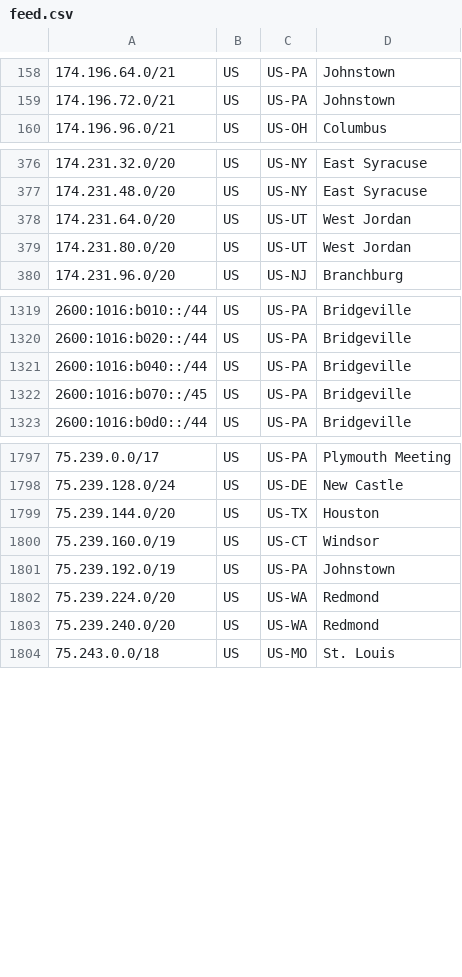
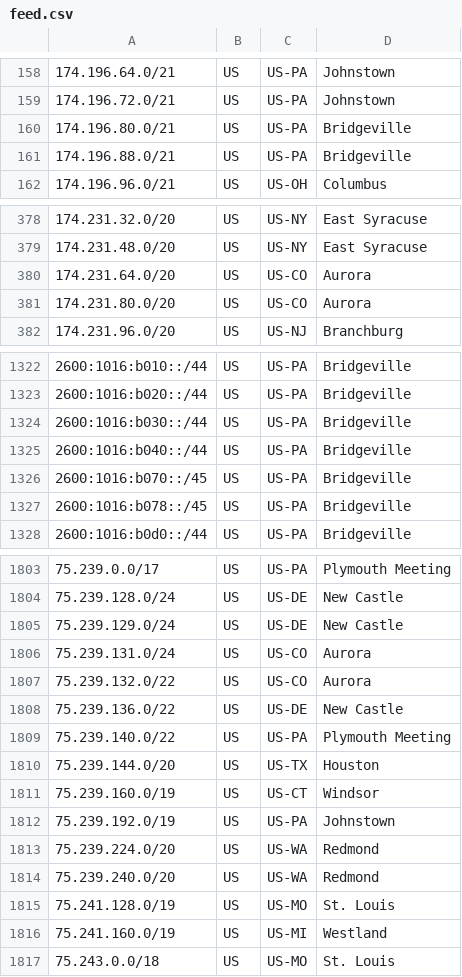
Before and after one commit to Verizon/verizon-geofeed, a CSV file: feed.csv, drawn as a sheet; only a part is shown, gaps mark what is left out; the diff covers the shown part only.

```diff
--- a/feed.csv
+++ b/feed.csv
@@ -159,2 +159,4 @@
 174.196.72.0/21,US,US-PA,Johnstown,
+174.196.80.0/21,US,US-PA,Bridgeville,
+174.196.88.0/21,US,US-PA,Bridgeville,
 174.196.96.0/21,US,US-OH,Columbus,
@@ -377,4 +379,4 @@
 174.231.48.0/20,US,US-NY,East Syracuse,
-174.231.64.0/20,US,US-UT,West Jordan,
-174.231.80.0/20,US,US-UT,West Jordan,
+174.231.64.0/20,US,US-CO,Aurora,
+174.231.80.0/20,US,US-CO,Aurora,
 174.231.96.0/20,US,US-NJ,Branchburg,
@@ -1320,4 +1323,6 @@
 2600:1016:b020::/44,US,US-PA,Bridgeville,
+2600:1016:b030::/44,US,US-PA,Bridgeville,
 2600:1016:b040::/44,US,US-PA,Bridgeville,
 2600:1016:b070::/45,US,US-PA,Bridgeville,
+2600:1016:b078::/45,US,US-PA,Bridgeville,
 2600:1016:b0d0::/44,US,US-PA,Bridgeville,
@@ -1798,2 +1804,7 @@
 75.239.128.0/24,US,US-DE,New Castle,
+75.239.129.0/24,US,US-DE,New Castle,
+75.239.131.0/24,US,US-CO,Aurora,
+75.239.132.0/22,US,US-CO,Aurora,
+75.239.136.0/22,US,US-DE,New Castle,
+75.239.140.0/22,US,US-PA,Plymouth Meeting,
 75.239.144.0/20,US,US-TX,Houston,
@@ -1803,2 +1814,4 @@
 75.239.240.0/20,US,US-WA,Redmond,
+75.241.128.0/19,US,US-MO,St. Louis,
+75.241.160.0/19,US,US-MI,Westland,
 75.243.0.0/18,US,US-MO,St. Louis,
```
Also changed, not shown: 3 added rows and 6 edited cells elsewhere in this file, 1 other file.
